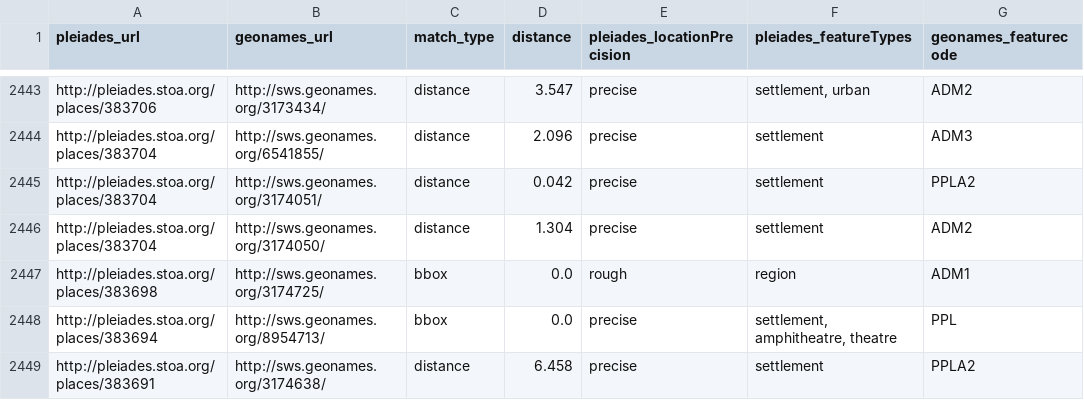
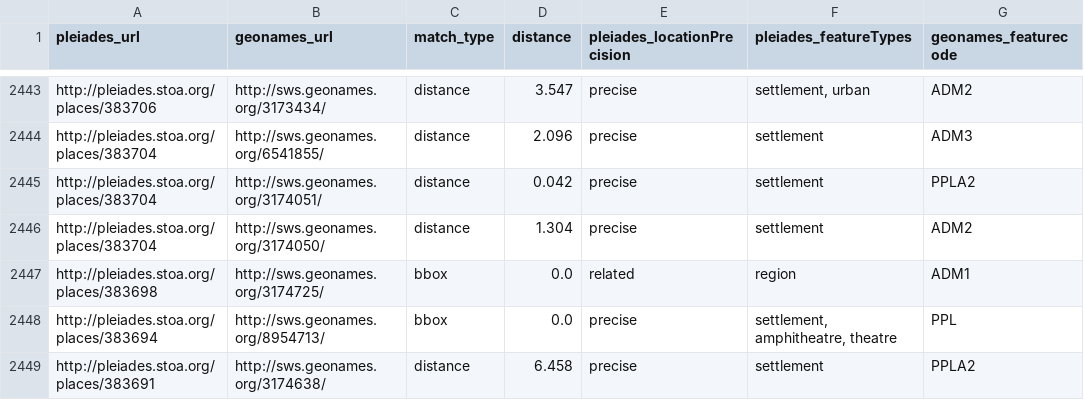
Before and after one commit to ryanfb/pleiades-plus, a CSV file: data/pleiades-plus.csv, drawn as a sheet; only a part is shown, gaps mark what is left out.

Commit message:
2016-07-28 pleiades-plus.csv update

```diff
--- a/data/pleiades-plus.csv
+++ b/data/pleiades-plus.csv
@@ -2446,3 +2446,3 @@ http://pleiades.stoa.org/places/383704,http://sws.geonames.org/3174051/,distance
 http://pleiades.stoa.org/places/383704,http://sws.geonames.org/3174050/,distance,1.304,precise,"settlement",ADM2
-http://pleiades.stoa.org/places/383698,http://sws.geonames.org/3174725/,bbox,0.0,rough,"region",ADM1
+http://pleiades.stoa.org/places/383698,http://sws.geonames.org/3174725/,bbox,0.0,related,"region",ADM1
 http://pleiades.stoa.org/places/383694,http://sws.geonames.org/8954713/,bbox,0.0,precise,"settlement, amphitheatre, theatre",PPL
```
